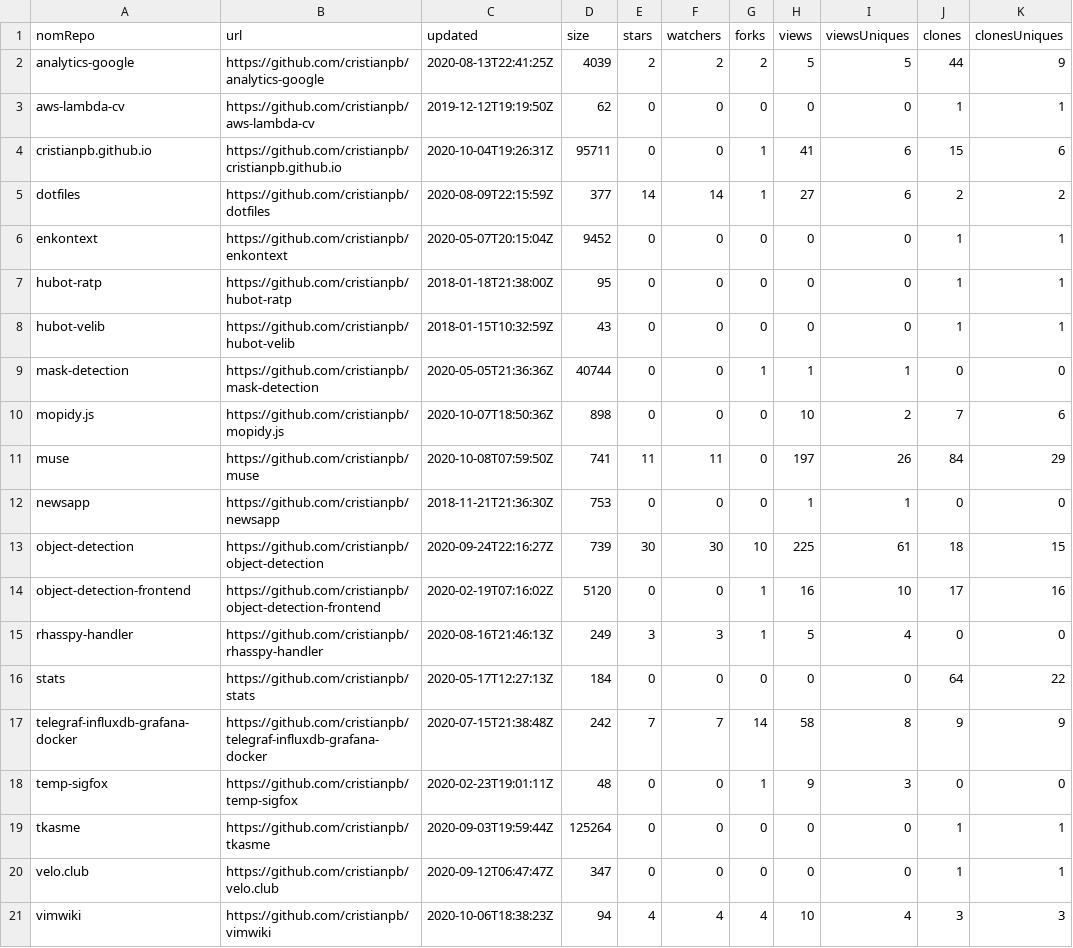
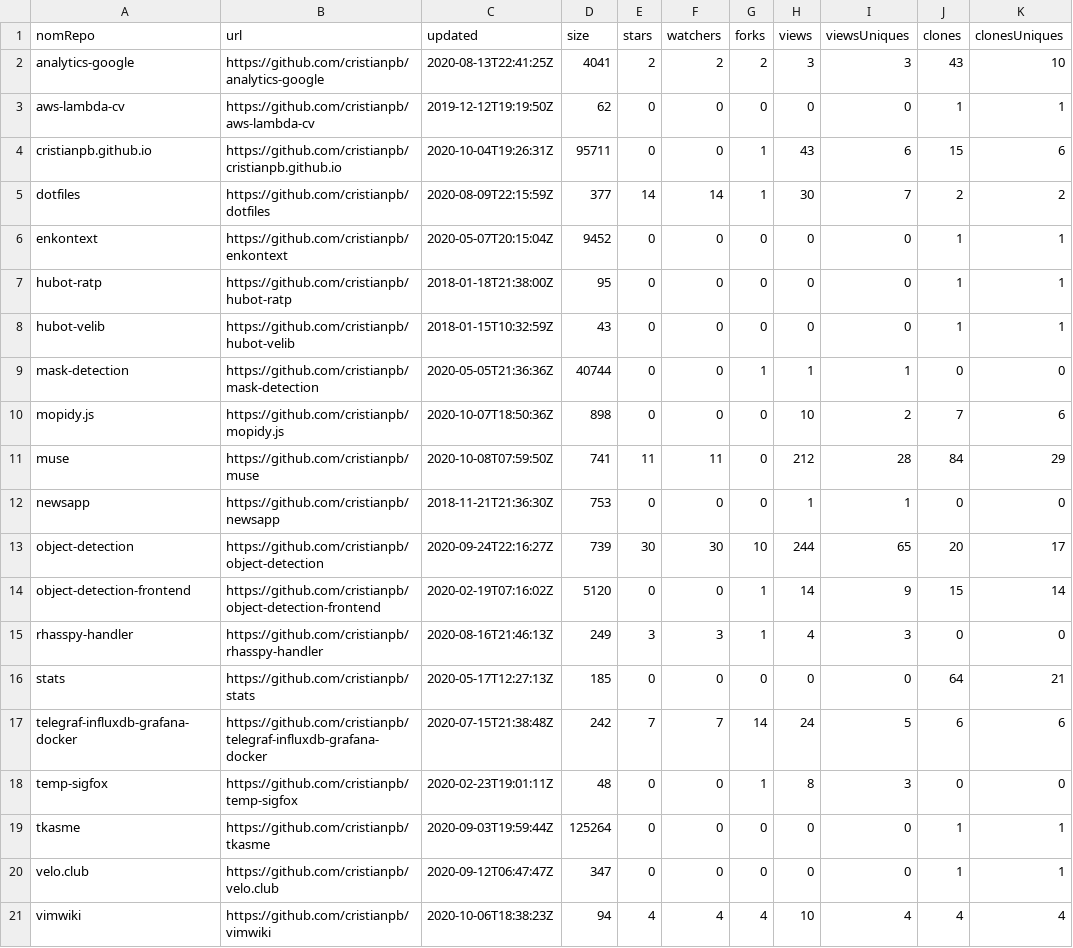
Before and after one commit to cristianpb/stats, a CSV file: github-repositories.csv, drawn as a sheet.

```diff
--- a/github-repositories.csv
+++ b/github-repositories.csv
@@ -1,6 +1,6 @@
 nomRepo,url,updated,size,stars,watchers,forks,views,viewsUniques,clones,clonesUniques
-analytics-google,https://github.com/cristianpb/analytics-google,2020-08-13T22:41:25Z,4039,2,2,2,5,5,44,9
+analytics-google,https://github.com/cristianpb/analytics-google,2020-08-13T22:41:25Z,4041,2,2,2,3,3,43,10
 aws-lambda-cv,https://github.com/cristianpb/aws-lambda-cv,2019-12-12T19:19:50Z,62,0,0,0,0,0,1,1
-cristianpb.github.io,https://github.com/cristianpb/cristianpb.github.io,2020-10-04T19:26:31Z,95711,0,0,1,41,6,15,6
-dotfiles,https://github.com/cristianpb/dotfiles,2020-08-09T22:15:59Z,377,14,14,1,27,6,2,2
+cristianpb.github.io,https://github.com/cristianpb/cristianpb.github.io,2020-10-04T19:26:31Z,95711,0,0,1,43,6,15,6
+dotfiles,https://github.com/cristianpb/dotfiles,2020-08-09T22:15:59Z,377,14,14,1,30,7,2,2
 enkontext,https://github.com/cristianpb/enkontext,2020-05-07T20:15:04Z,9452,0,0,0,0,0,1,1
@@ -10,12 +10,12 @@ mask-detection,https://github.com/cristianpb/mask-detection,2020-05-05T21:36:36Z
 mopidy.js,https://github.com/cristianpb/mopidy.js,2020-10-07T18:50:36Z,898,0,0,0,10,2,7,6
-muse,https://github.com/cristianpb/muse,2020-10-08T07:59:50Z,741,11,11,0,197,26,84,29
+muse,https://github.com/cristianpb/muse,2020-10-08T07:59:50Z,741,11,11,0,212,28,84,29
 newsapp,https://github.com/cristianpb/newsapp,2018-11-21T21:36:30Z,753,0,0,0,1,1,0,0
-object-detection,https://github.com/cristianpb/object-detection,2020-09-24T22:16:27Z,739,30,30,10,225,61,18,15
-object-detection-frontend,https://github.com/cristianpb/object-detection-frontend,2020-02-19T07:16:02Z,5120,0,0,1,16,10,17,16
-rhasspy-handler,https://github.com/cristianpb/rhasspy-handler,2020-08-16T21:46:13Z,249,3,3,1,5,4,0,0
-stats,https://github.com/cristianpb/stats,2020-05-17T12:27:13Z,184,0,0,0,0,0,64,22
-telegraf-influxdb-grafana-docker,https://github.com/cristianpb/telegraf-influxdb-grafana-docker,2020-07-15T21:38:48Z,242,7,7,14,58,8,9,9
-temp-sigfox,https://github.com/cristianpb/temp-sigfox,2020-02-23T19:01:11Z,48,0,0,1,9,3,0,0
+object-detection,https://github.com/cristianpb/object-detection,2020-09-24T22:16:27Z,739,30,30,10,244,65,20,17
+object-detection-frontend,https://github.com/cristianpb/object-detection-frontend,2020-02-19T07:16:02Z,5120,0,0,1,14,9,15,14
+rhasspy-handler,https://github.com/cristianpb/rhasspy-handler,2020-08-16T21:46:13Z,249,3,3,1,4,3,0,0
+stats,https://github.com/cristianpb/stats,2020-05-17T12:27:13Z,185,0,0,0,0,0,64,21
+telegraf-influxdb-grafana-docker,https://github.com/cristianpb/telegraf-influxdb-grafana-docker,2020-07-15T21:38:48Z,242,7,7,14,24,5,6,6
+temp-sigfox,https://github.com/cristianpb/temp-sigfox,2020-02-23T19:01:11Z,48,0,0,1,8,3,0,0
 tkasme,https://github.com/cristianpb/tkasme,2020-09-03T19:59:44Z,125264,0,0,0,0,0,1,1
 velo.club,https://github.com/cristianpb/velo.club,2020-09-12T06:47:47Z,347,0,0,0,0,0,1,1
-vimwiki,https://github.com/cristianpb/vimwiki,2020-10-06T18:38:23Z,94,4,4,4,10,4,3,3
+vimwiki,https://github.com/cristianpb/vimwiki,2020-10-06T18:38:23Z,94,4,4,4,10,4,4,4
```
Also changed, not shown: github-visits.csv.
